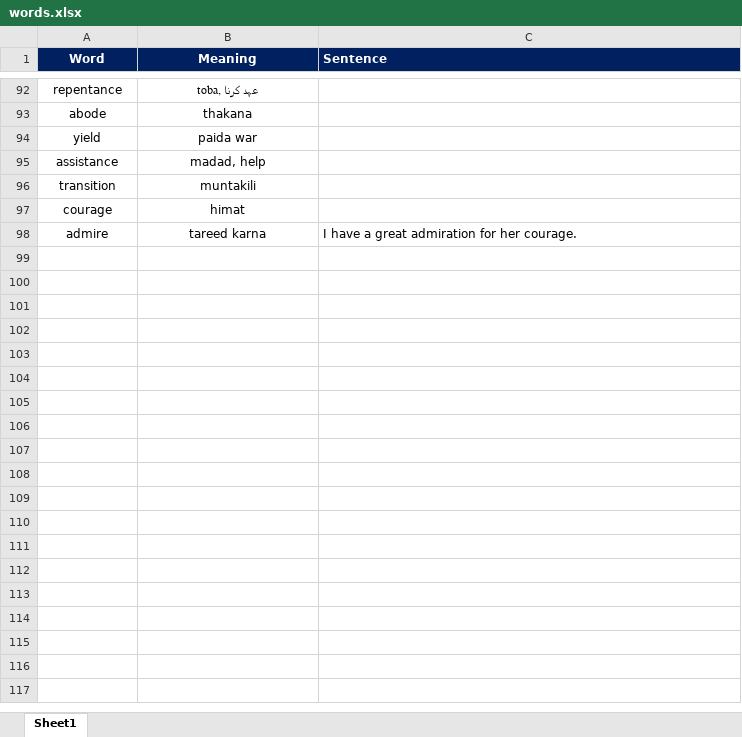
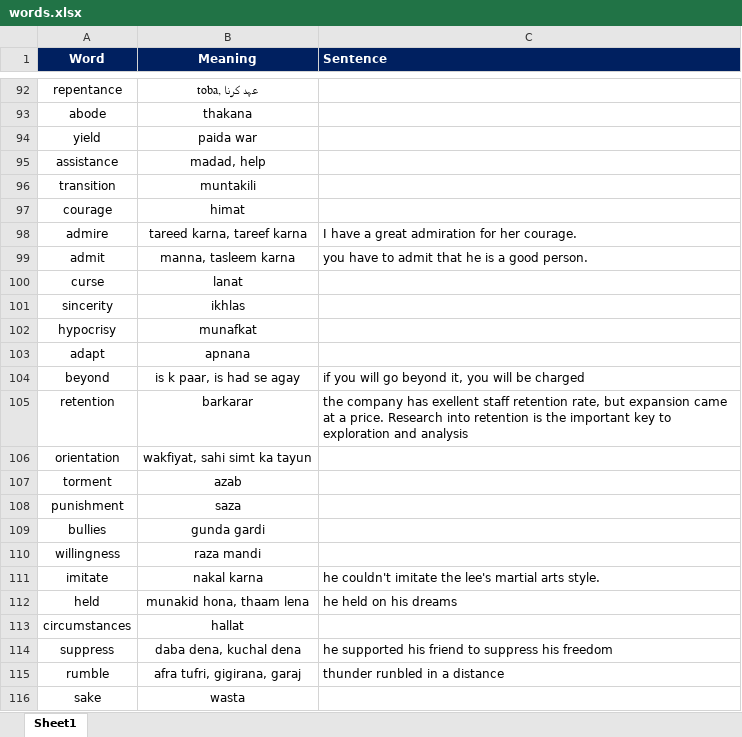
Before and after one commit to fahadshah868/Vocabulary, an Excel workbook: words.xlsx, sheet Sheet1, drawn as a sheet; only a part is shown, gaps mark what is left out; values as stored, in another font and other column widths than the file's, no borders; the diff covers the shown part only; the diff names each change by its address in the sheet, - before the commit and + after, or states it on an @@ line.

Commit message:
updations

```diff
--- a/words.xlsx (sheet Sheet1)
+++ b/words.xlsx (sheet Sheet1)
-B98 (Meaning): tareed karna
+B98 (Meaning): tareed karna, tareef karna
+row 99: admit | manna, tasleem karna | you have to admit that he is a good person.
+row 100: curse | lanat
+row 101: sincerity | ikhlas
+row 102: hypocrisy | munafkat
+row 103: adapt | apnana
+row 104: beyond | is k paar, is had se agay | if you will go beyond it, you will be charged
+row 105: retention | barkarar | the company has exellent staff retention rate, but expansion came at a price. Research into retention is the important key to exploration and analysis
+row 106: orientation | wakfiyat, sahi simt ka tayun
+row 107: torment | azab
+row 108: punishment | saza
+row 109: bullies | gunda gardi
+row 110: willingness | raza mandi
+row 111: imitate | nakal karna | he couldn't imitate the lee's martial arts style.
+row 112: held | munakid hona, thaam lena | he held on his dreams
+row 113: circumstances | hallat
+row 114: suppress | daba dena, kuchal dena | he supported his friend to suppress his freedom
+row 115: rumble | afra tufri, gigirana, garaj | thunder runbled in a distance
+row 116: sake | wasta
```
Also changed, not shown: 11 added rows elsewhere in this sheet.
